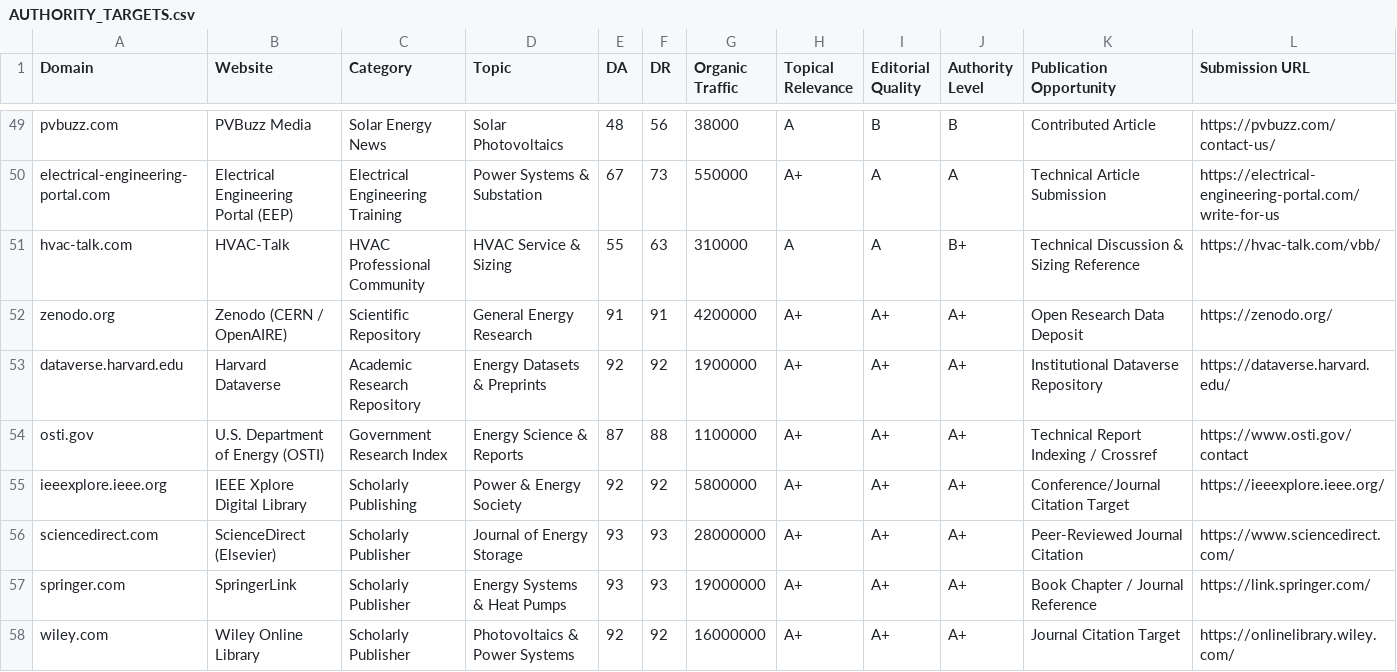
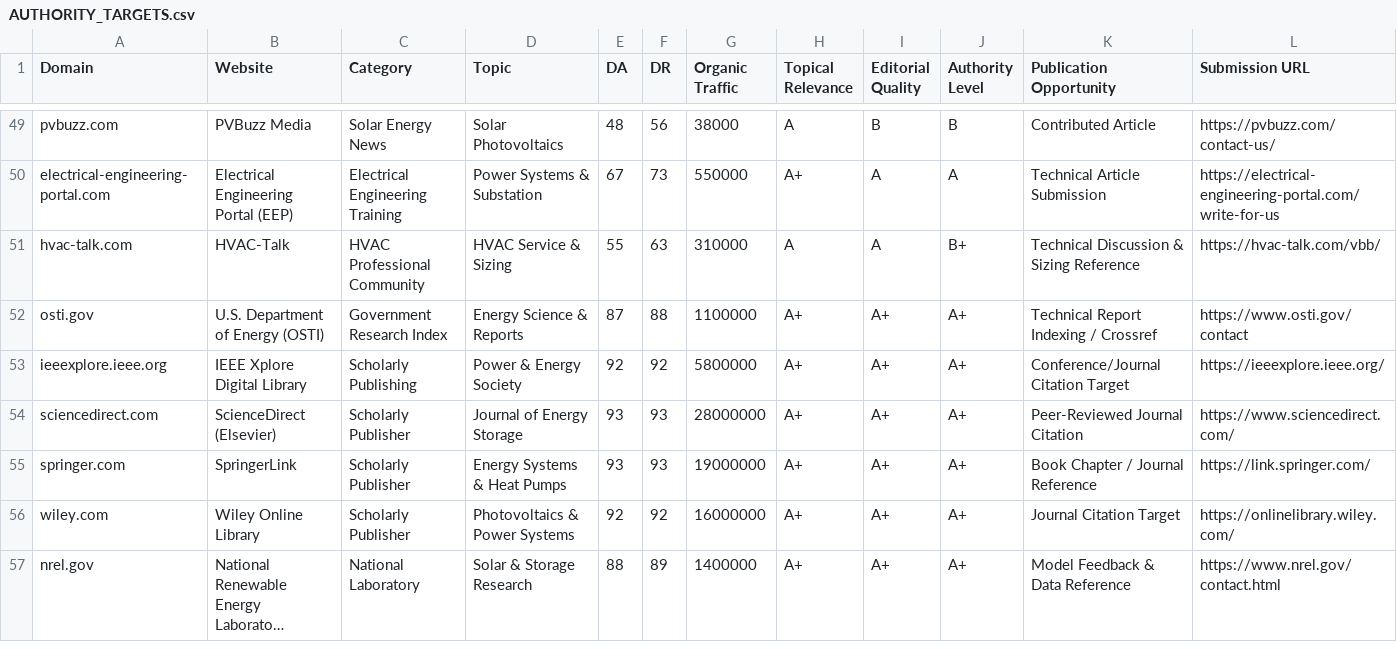
Before and after one commit to miadsaadidi/powerlab, a CSV file: SEO/AUTHORITY_TARGETS.csv, drawn as a sheet; only a part is shown, gaps mark what is left out; the shorter side is filled out with more unchanged rows; long unchanged cells end in …; rows hold the shown columns only; the diff names each change by its address in the sheet, - before the commit and + after, or states it on an @@ line.

Commit message:
refactor(seo): purge Zenodo and Harvard Dataverse across models, strategy, and targets

```diff
--- a/SEO/AUTHORITY_TARGETS.csv
+++ b/SEO/AUTHORITY_TARGETS.csv
-row 52: zenodo.org | Zenodo (CERN / OpenAIRE) | Scientific Repository | General Energy Research | 91 | 91 | 4200000 | A+ | A+ | A+ | Open Research Data Deposit | https://zenodo.org/
-row 53: dataverse.harvard.edu | Harvard Dataverse | Academic Research Repository | Energy Datasets & Preprints | 92 | 92 | 1900000 | A+ | A+ | A+ | Institutional Dataverse Repository | https://dataverse.harvard.edu/
```
Also changed, not shown: 6 other files.
